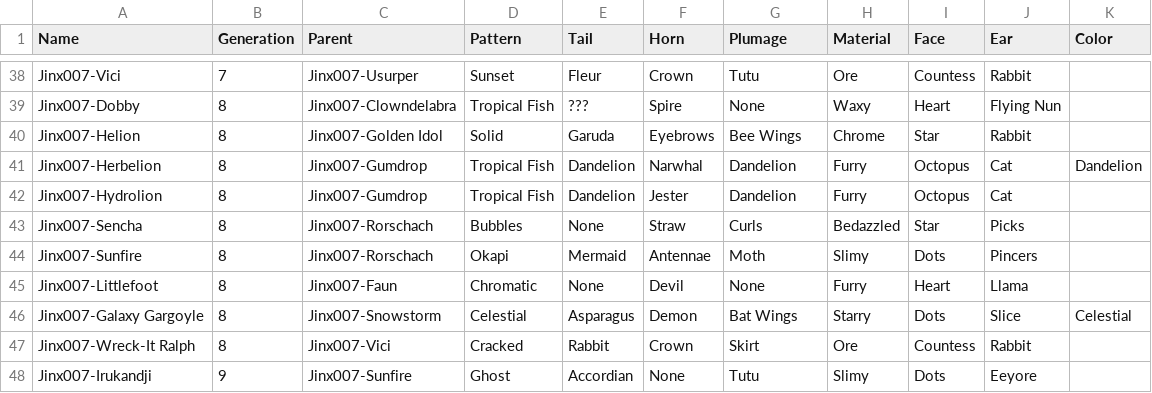
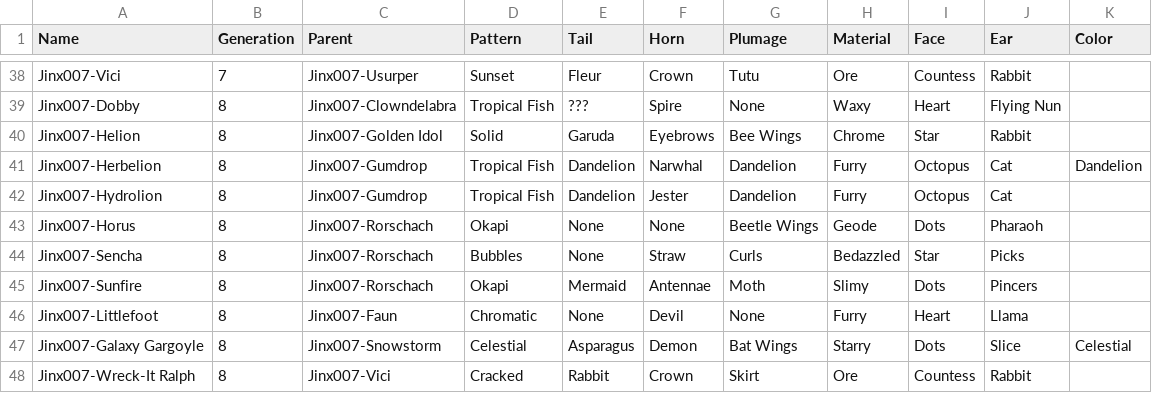
Before and after one commit to g1ddy/PeridotArchetypeFinder, a CSV file: assets/External.csv, drawn as a sheet; only a part is shown, gaps mark what is left out; the shorter side is filled out with more unchanged rows; the diff names each change by its address in the sheet, - before the commit and + after, or states it on an @@ line.

Commit message:
add external day 2 chaos

```diff
--- a/assets/External.csv
+++ b/assets/External.csv
+row 43: Jinx007-Horus | 8 | Jinx007-Rorschach | Okapi | None | None | Beetle Wings | Geode | Dots | Pharaoh
```
Also changed, not shown: 1 other file.
